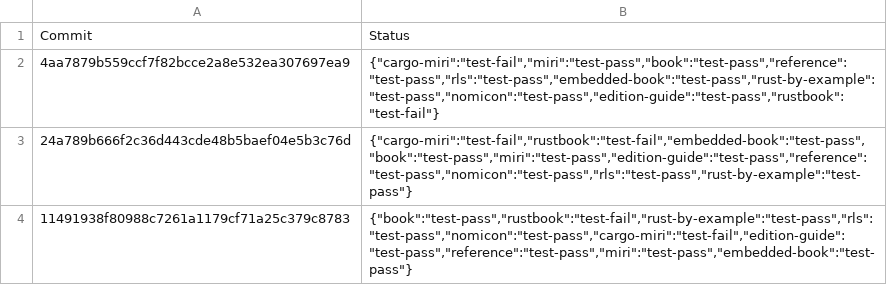
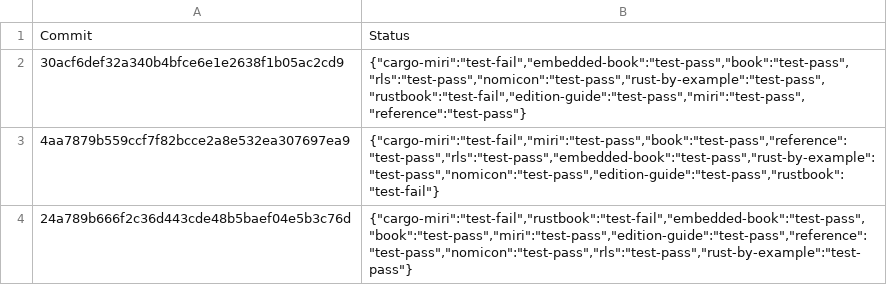
Before and after one commit to rust-lang-nursery/rust-toolstate, a TSV file: history/windows.tsv, drawn as a sheet; only a part is shown; the shorter side is filled out with more unchanged rows; the diff names each change by its address in the sheet, - before the commit and + after, or states it on an @@ line.

Commit message:
(windows CI update)

```diff
--- a/history/windows.tsv
+++ b/history/windows.tsv
+row 2: 30acf6def32a340b4bfce6e1e2638f1b05ac2cd9 | {"cargo-miri":"test-fail","embedded-book":"test-pass","book":"test-pass","rls":"test-pass","nomicon":"test-pass","rust-by-example":"test-pass","rustbook":"test-fail","edition-guide":"test-pass","miri":"test-pass","reference":"test-pass"}
```
